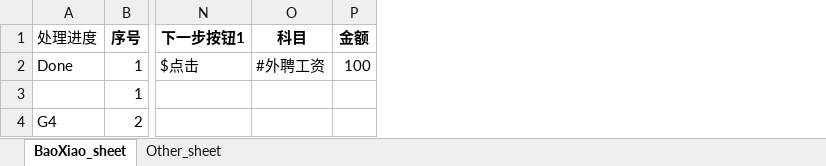
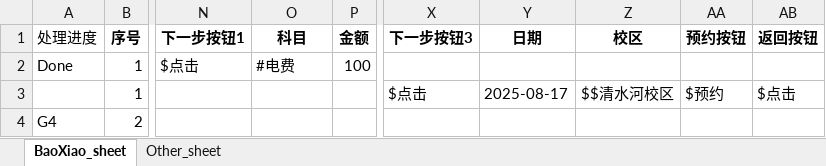
Before and after one commit to liweiyadeclot/CursorCode-8-8, an Excel workbook: 报销信息.xlsx, sheet BaoXiao_sheet, drawn as a sheet; only a part is shown, gaps mark what is left out; values as stored, in another font and other column widths than the file's, no borders; the diff names each change by its address in the sheet, - before the commit and + after, or states it on an @@ line.

```diff
--- a/报销信息.xlsx (sheet BaoXiao_sheet)
+++ b/报销信息.xlsx (sheet BaoXiao_sheet)
+column X (下一步按钮3), row 3: $点击
+column Y (日期), row 3: 2025-08-17
+column Z (校区), row 3: $$清水河校区
+column AA (预约按钮), row 3: $预约
+column AB (返回按钮), row 3: $点击
-O2 (科目): #外聘工资
+O2 (科目): #电费
```
Also changed, not shown: 标题-ID.xlsx.
